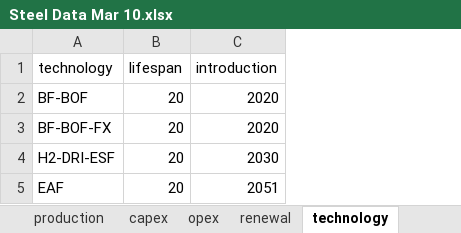
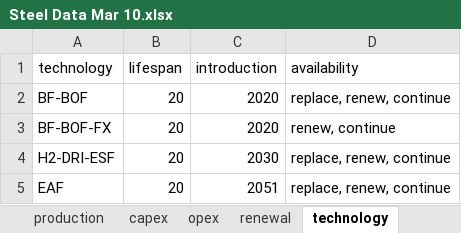
Before and after one commit to PLANiT-Institute/systempathway, an Excel workbook: database/Steel Data Mar 10.xlsx, sheet technology, drawn as a sheet; values as stored, in another font and other column widths than the file's, no borders; the diff names each change by its address in the sheet, - before the commit and + after, or states it on an @@ line.

```diff
--- a/database/Steel Data Mar 10.xlsx (sheet technology)
+++ b/database/Steel Data Mar 10.xlsx (sheet technology)
+column D (availability), rows 2-5: replace, renew, continue | renew, continue | replace, renew, continue | replace, renew, continue
```
Also changed, not shown: other sheet tabs, results/Model_Output.xlsx, 2 other files.
